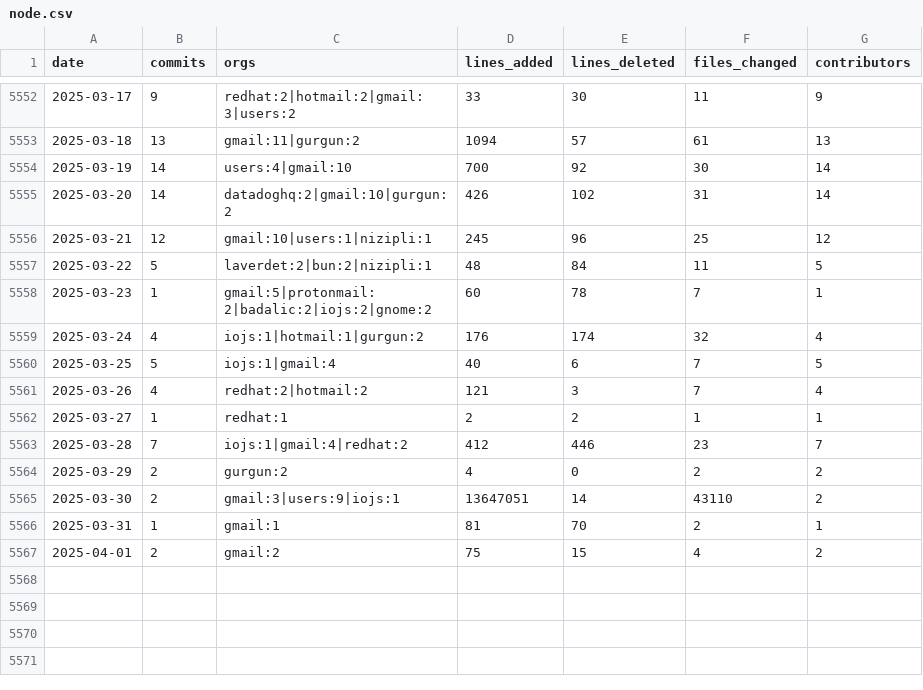
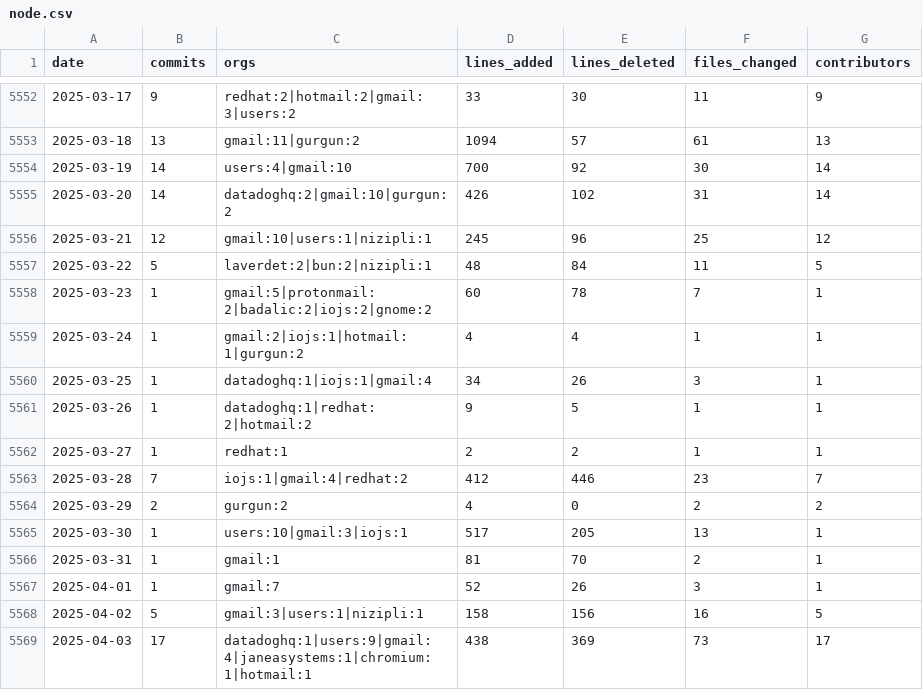
Before and after one commit to bitplane/git-stats, a CSV file: data/node.csv, drawn as a sheet; only a part is shown, gaps mark what is left out; the diff covers the shown part only.

```diff
--- a/data/node.csv
+++ b/data/node.csv
@@ -5558,5 +5558,5 @@ date,commits,orgs,lines_added,lines_deleted,files_changed,contributors
 2025-03-23,1,gmail:5|protonmail:2|badalic:2|iojs:2|gnome:2,60,78,7,1
-2025-03-24,4,iojs:1|hotmail:1|gurgun:2,176,174,32,4
-2025-03-25,5,iojs:1|gmail:4,40,6,7,5
-2025-03-26,4,redhat:2|hotmail:2,121,3,7,4
+2025-03-24,1,gmail:2|iojs:1|hotmail:1|gurgun:2,4,4,1,1
+2025-03-25,1,datadoghq:1|iojs:1|gmail:4,34,26,3,1
+2025-03-26,1,datadoghq:1|redhat:2|hotmail:2,9,5,1,1
 2025-03-27,1,redhat:1,2,2,1,1
@@ -5564,4 +5564,6 @@ date,commits,orgs,lines_added,lines_deleted,files_changed,contributors
 2025-03-29,2,gurgun:2,4,0,2,2
-2025-03-30,2,gmail:3|users:9|iojs:1,13647051,14,43110,2
+2025-03-30,1,users:10|gmail:3|iojs:1,517,205,13,1
 2025-03-31,1,gmail:1,81,70,2,1
-2025-04-01,2,gmail:2,75,15,4,2
+2025-04-01,1,gmail:7,52,26,3,1
+2025-04-02,5,gmail:3|users:1|nizipli:1,158,156,16,5
+2025-04-03,17,datadoghq:1|users:9|gmail:4|janeasystems:1|chromium:1|hotmail:1,438,369,73,17
```
Also changed, not shown: 4 added rows elsewhere in this file, data/chromium.csv, data/cpython.csv, 12 other files.
